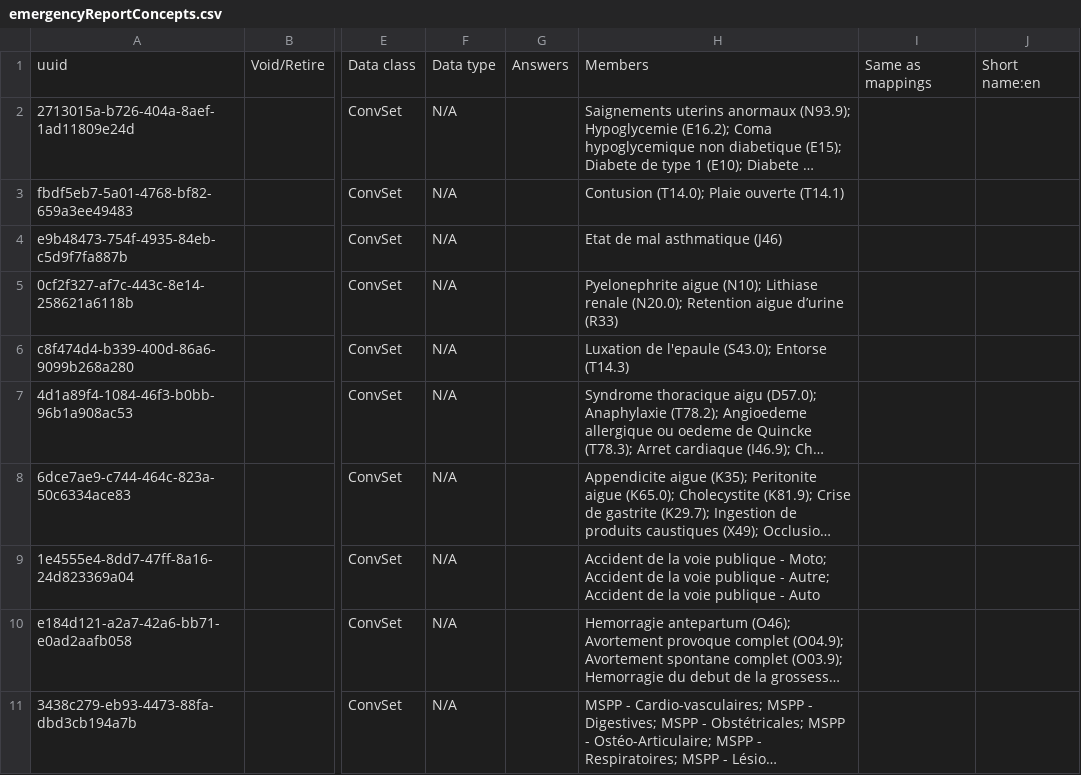
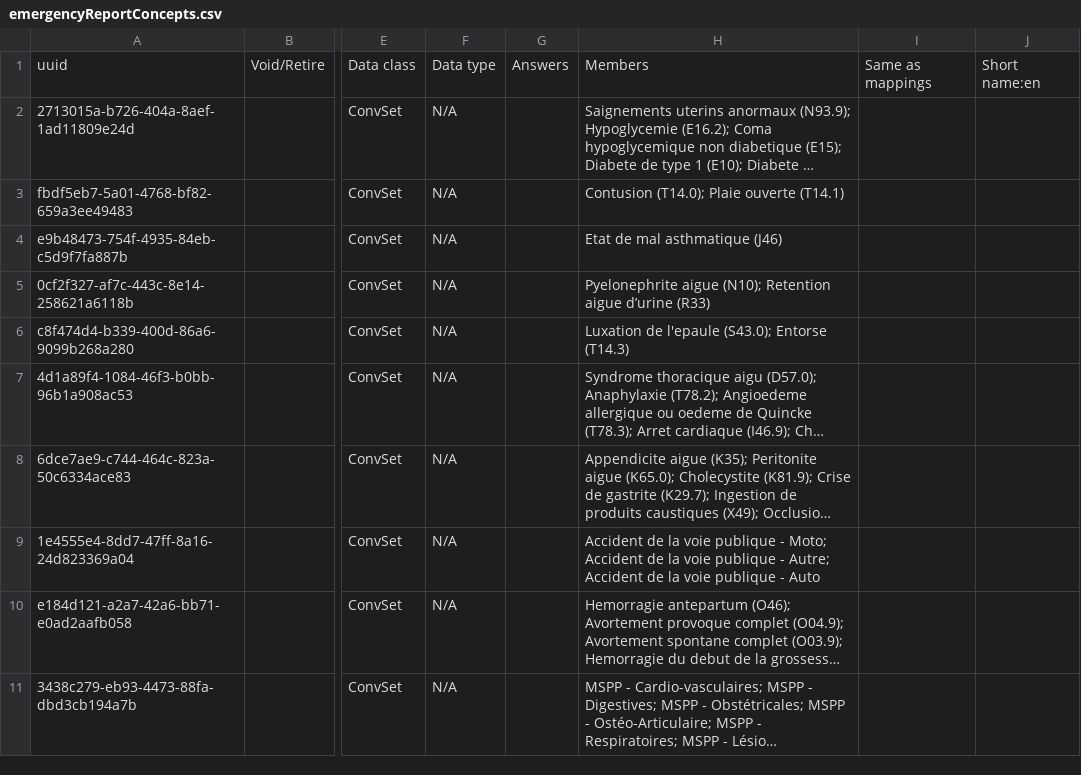
Before and after one commit to mekomsolutions/bahmni-distro-haiti, a CSV file: configs/openmrs/initializer/concepts/emergencyReportConcepts.csv, drawn as a sheet; only a part is shown, gaps mark what is left out; long unchanged cells end in …; the diff names each change by its address in the sheet, - before the commit and + after, or states it on an @@ line.

Commit message:
C2C-433: Remove Lithiase renale from MSPP - Urinary report (#44)

```diff
--- a/configs/openmrs/initializer/concepts/emergencyReportConcepts.csv
+++ b/configs/openmrs/initializer/concepts/emergencyReportConcepts.csv
-H5: …aigue (N10); Lithiase renale (N20.0); Retention aigue…
+H5: …aigue (N10); Retention aigue…
```
